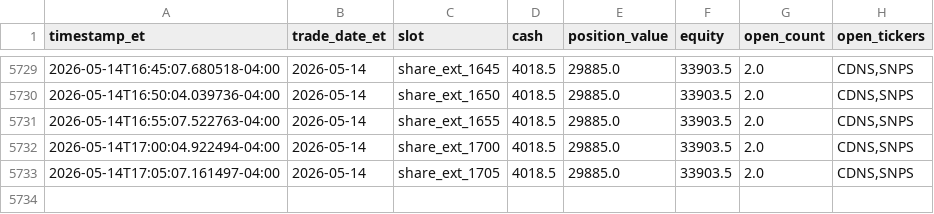
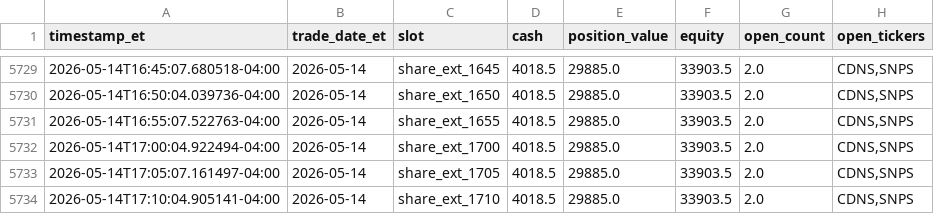
Before and after one commit to randomwalkhan/Short-Term-Reversal-Strategy, a CSV file: results/reversal_3_3_live/live_equity.csv, drawn as a sheet; only a part is shown, gaps mark what is left out.

Commit message:
Update Reversal 3.4.4 live paper test 2026-05-14 17:10 ET

```diff
--- a/results/reversal_3_3_live/live_equity.csv
+++ b/results/reversal_3_3_live/live_equity.csv
@@ -5733 +5733,2 @@ timestamp_et,trade_date_et,slot,cash,position_value,equity,open_count,open_ticke
 2026-05-14T17:05:07.161497-04:00,2026-05-14,share_ext_1705,4018.5,29885.0,33903.5,2.0,"CDNS,SNPS"
+2026-05-14T17:10:04.905141-04:00,2026-05-14,share_ext_1710,4018.5,29885.0,33903.5,2.0,"CDNS,SNPS"
```
Also changed, not shown: results/reversal_3_3_live/live_positions.csv, 6 other files.
